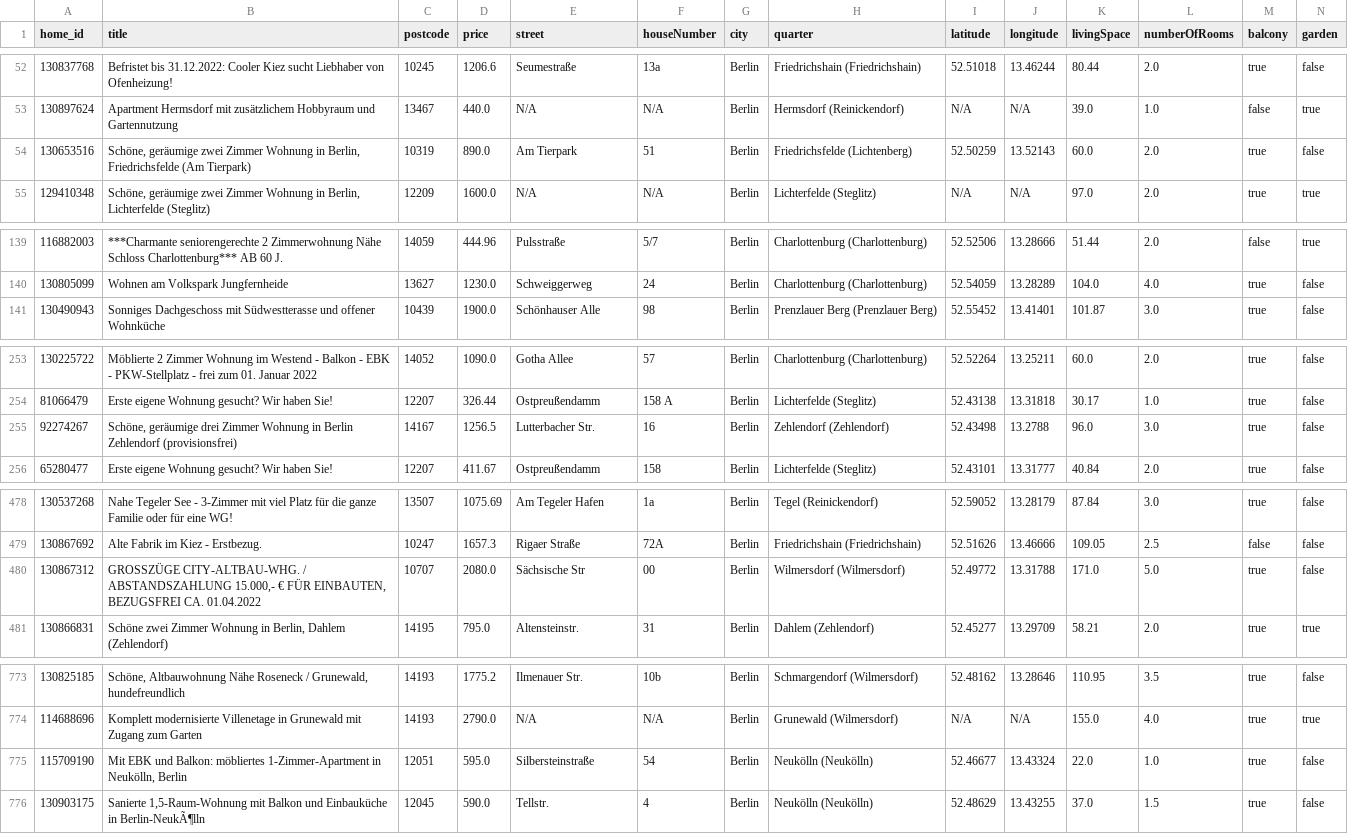
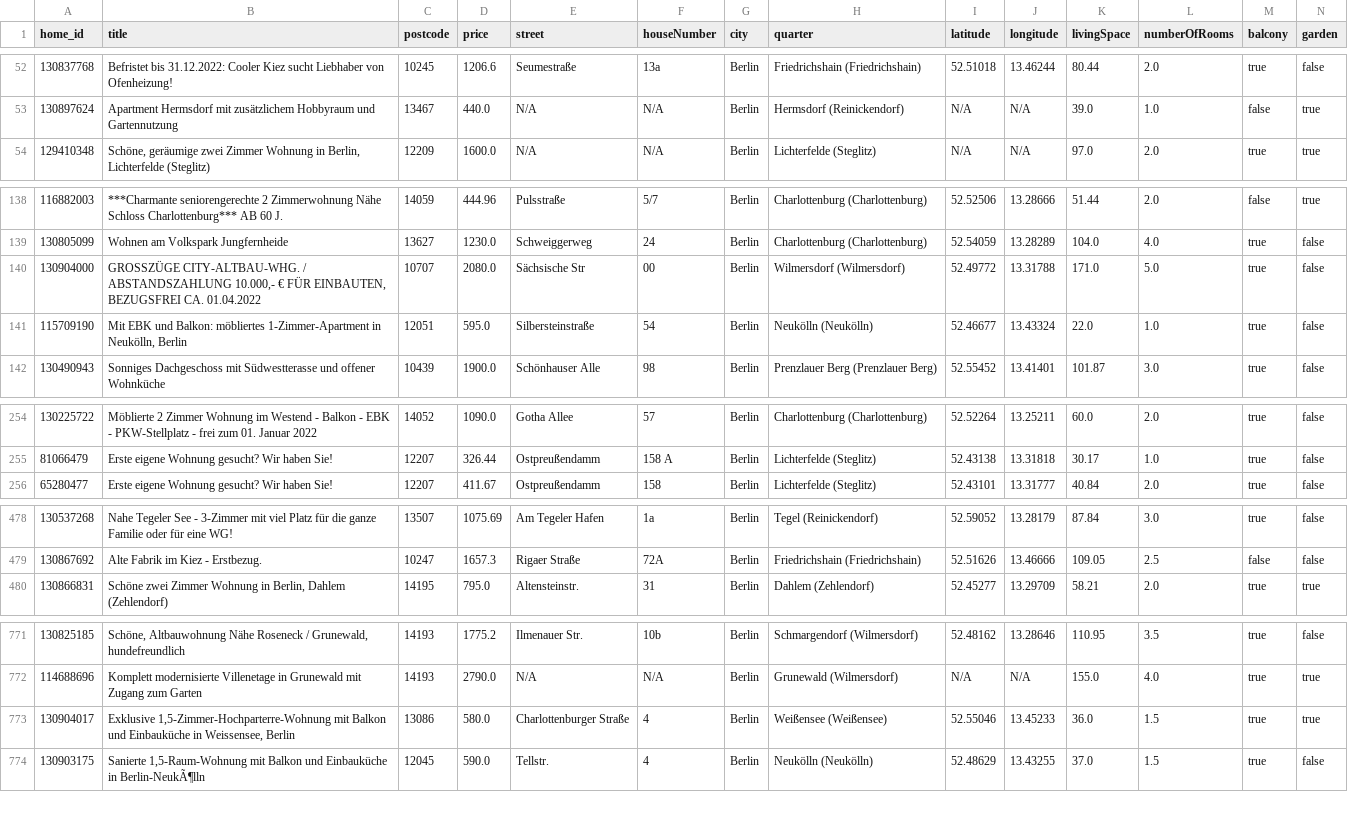
Before and after one commit to widadmogral/urutu-rent-home, a CSV file: listings.csv, drawn as a sheet; only a part is shown, gaps mark what is left out; removed rows and columns are numbered as before the commit, all else as after; rows hold the shown columns only; the diff covers the shown part only; the diff names each change by its address in the sheet, - before the commit and + after, or states it on an @@ line.

```diff
--- a/listings.csv
+++ b/listings.csv
-row 54: 130653516 | Schöne, geräumige zwei Zimmer Wohnung in Berlin, Friedrichsfelde (Am Tierpark) | 10319 | 890.0 | Am Tierpark | 51 | Berlin | Friedrichsfelde (Lichtenberg) | 52.50259 | 13.52143 | 60.0 | 2.0 | true | false
+row 140: 130904000 | GROSSZÜGE CITY-ALTBAU-WHG. / ABSTANDSZAHLUNG 10.000,- € FÜR EINBAUTEN, BEZUGSFREI CA. 01.04.2022 | 10707 | 2080.0 | Sächsische Str | 00 | Berlin | Wilmersdorf (Wilmersdorf) | 52.49772 | 13.31788 | 171.0 | 5.0 | true | false
@@ row 775 moved to row 141: 115709190 @@
-row 255: 92274267 | Schöne, geräumige drei Zimmer Wohnung in Berlin Zehlendorf (provisionsfrei) | 14167 | 1256.5 | Lutterbacher Str. | 16 | Berlin | Zehlendorf (Zehlendorf) | 52.43498 | 13.2788 | 96.0 | 3.0 | true | false
-row 480: 130867312 | GROSSZÜGE CITY-ALTBAU-WHG. / ABSTANDSZAHLUNG 15.000,- € FÜR EINBAUTEN, BEZUGSFREI CA. 01.04.2022 | 10707 | 2080.0 | Sächsische Str | 00 | Berlin | Wilmersdorf (Wilmersdorf) | 52.49772 | 13.31788 | 171.0 | 5.0 | true | false
+row 773: 130904017 | Exklusive 1,5-Zimmer-Hochparterre-Wohnung mit Balkon und Einbauküche in Weissensee, Berlin | 13086 | 580.0 | Charlottenburger Straße | 4 | Berlin | Weißensee (Weißensee) | 52.55046 | 13.45233 | 36.0 | 1.5 | true | true
```
Also changed, not shown: 1 added row, 2 removed rows and 2 edited cells elsewhere in this file.
